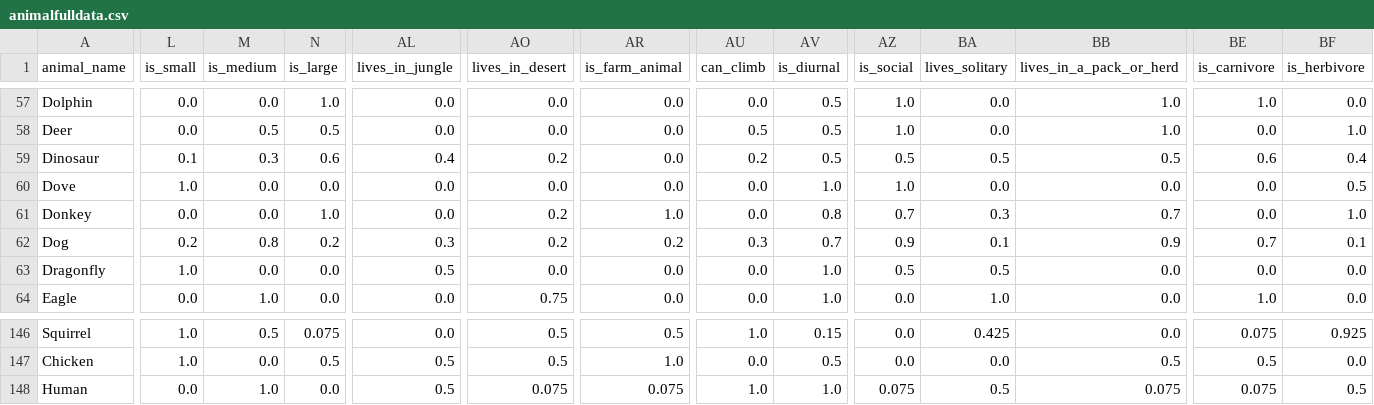
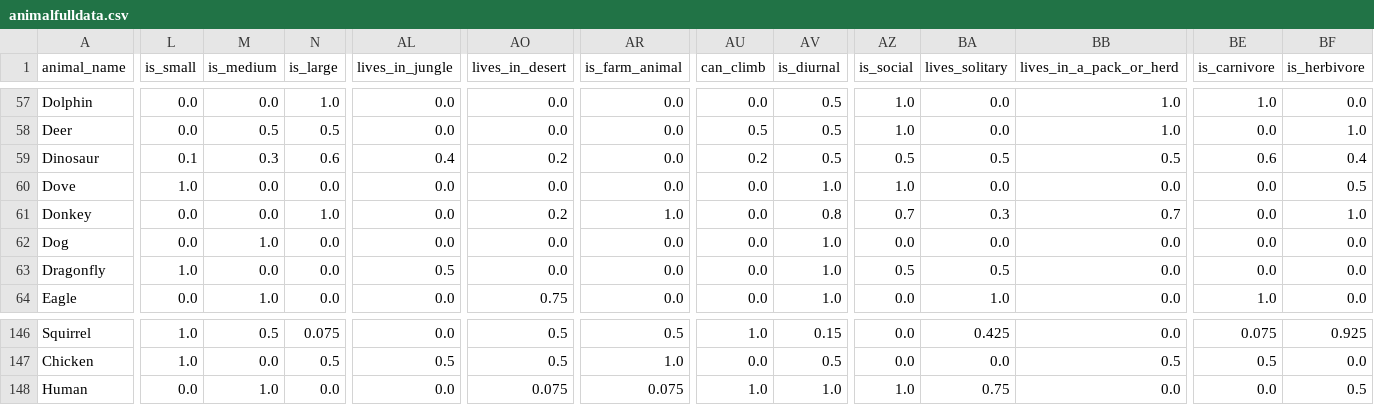
Before and after one commit to Cwalt2/Paokinator, a CSV file: animalfulldata.csv, drawn as a sheet; only a part is shown, gaps mark what is left out; the diff covers the shown part only; the diff names each change by its address in the sheet, - before the commit and + after, or states it on an @@ line.

```diff
--- a/animalfulldata.csv
+++ b/animalfulldata.csv
-L62 (is_small): 0.2
+L62 (is_small): 0.0
-M62 (is_medium): 0.8
+M62 (is_medium): 1.0
-N62 (is_large): 0.2
+N62 (is_large): 0.0
-AL62 (lives_in_jungle): 0.3
+AL62 (lives_in_jungle): 0.0
-AO62 (lives_in_desert): 0.2
+AO62 (lives_in_desert): 0.0
-AR62 (is_farm_animal): 0.2
+AR62 (is_farm_animal): 0.0
-AU62 (can_climb): 0.3
+AU62 (can_climb): 0.0
-AV62 (is_diurnal): 0.7
+AV62 (is_diurnal): 1.0
-AZ62 (is_social): 0.9
+AZ62 (is_social): 0.0
-BA62 (lives_solitary): 0.1
+BA62 (lives_solitary): 0.0
-BB62 (lives_in_a_pack_or_herd): 0.9
+BB62 (lives_in_a_pack_or_herd): 0.0
-BE62 (is_carnivore): 0.7
+BE62 (is_carnivore): 0.0
-BF62 (is_herbivore): 0.1
+BF62 (is_herbivore): 0.0
-AL148 (lives_in_jungle): 0.5
+AL148 (lives_in_jungle): 0.0
-AZ148 (is_social): 0.075
+AZ148 (is_social): 1.0
-BA148 (lives_solitary): 0.5
+BA148 (lives_solitary): 0.75
-BB148 (lives_in_a_pack_or_herd): 0.075
+BB148 (lives_in_a_pack_or_herd): 0.0
-BE148 (is_carnivore): 0.075
+BE148 (is_carnivore): 0.0
```
Also changed, not shown: 44 edited cells elsewhere in this file, 2 other files.
